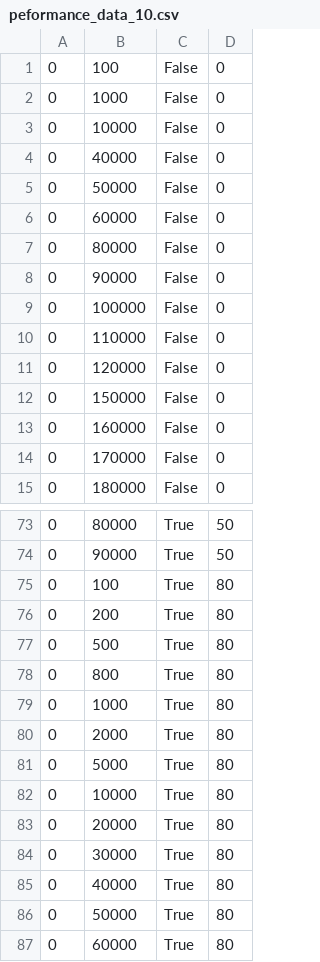
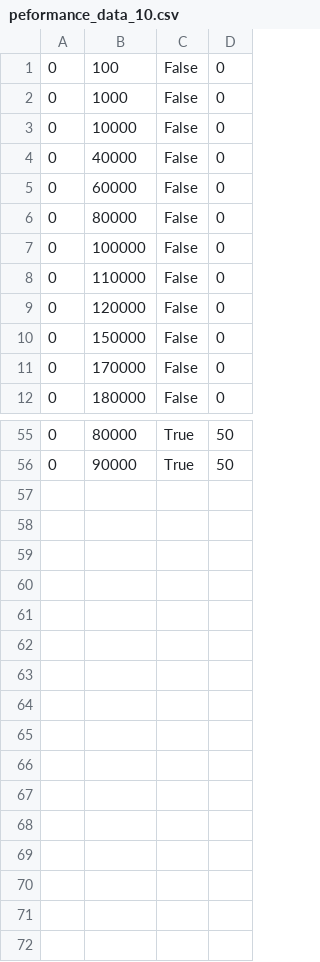
Before and after one commit to PasinduTennage/narwhal, a CSV file: benchmark/csv/peformance_data_10.csv, drawn as a sheet; only a part is shown, gaps mark what is left out; the diff covers the shown part only; the diff names each change by its address in the sheet, - before the commit and + after, or states it on an @@ line.

```diff
--- a/benchmark/csv/peformance_data_10.csv
+++ b/benchmark/csv/peformance_data_10.csv
-row 5: 0 | 50000 | False | 0
-row 8: 0 | 90000 | False | 0
-row 13: 0 | 160000 | False | 0
-row 75: 0 | 100 | True | 80
-row 76: 0 | 200 | True | 80
-row 77: 0 | 500 | True | 80
-row 78: 0 | 800 | True | 80
-row 79: 0 | 1000 | True | 80
-row 80: 0 | 2000 | True | 80
-row 81: 0 | 5000 | True | 80
-row 82: 0 | 10000 | True | 80
-row 83: 0 | 20000 | True | 80
-row 84: 0 | 30000 | True | 80
-row 85: 0 | 40000 | True | 80
-row 86: 0 | 50000 | True | 80
-row 87: 0 | 60000 | True | 80
```
Also changed, not shown: 15 removed rows elsewhere in this file, 1 other file.
